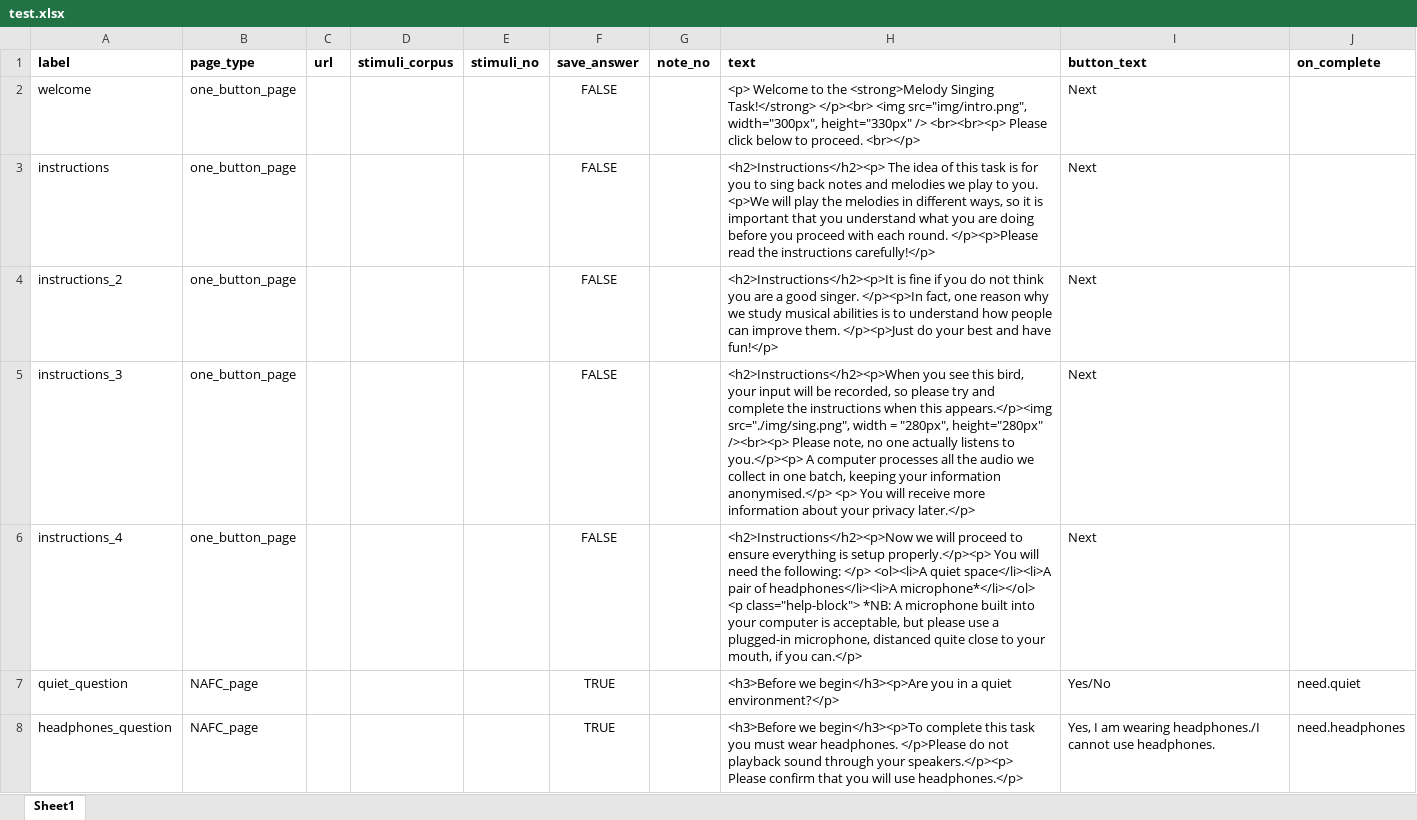
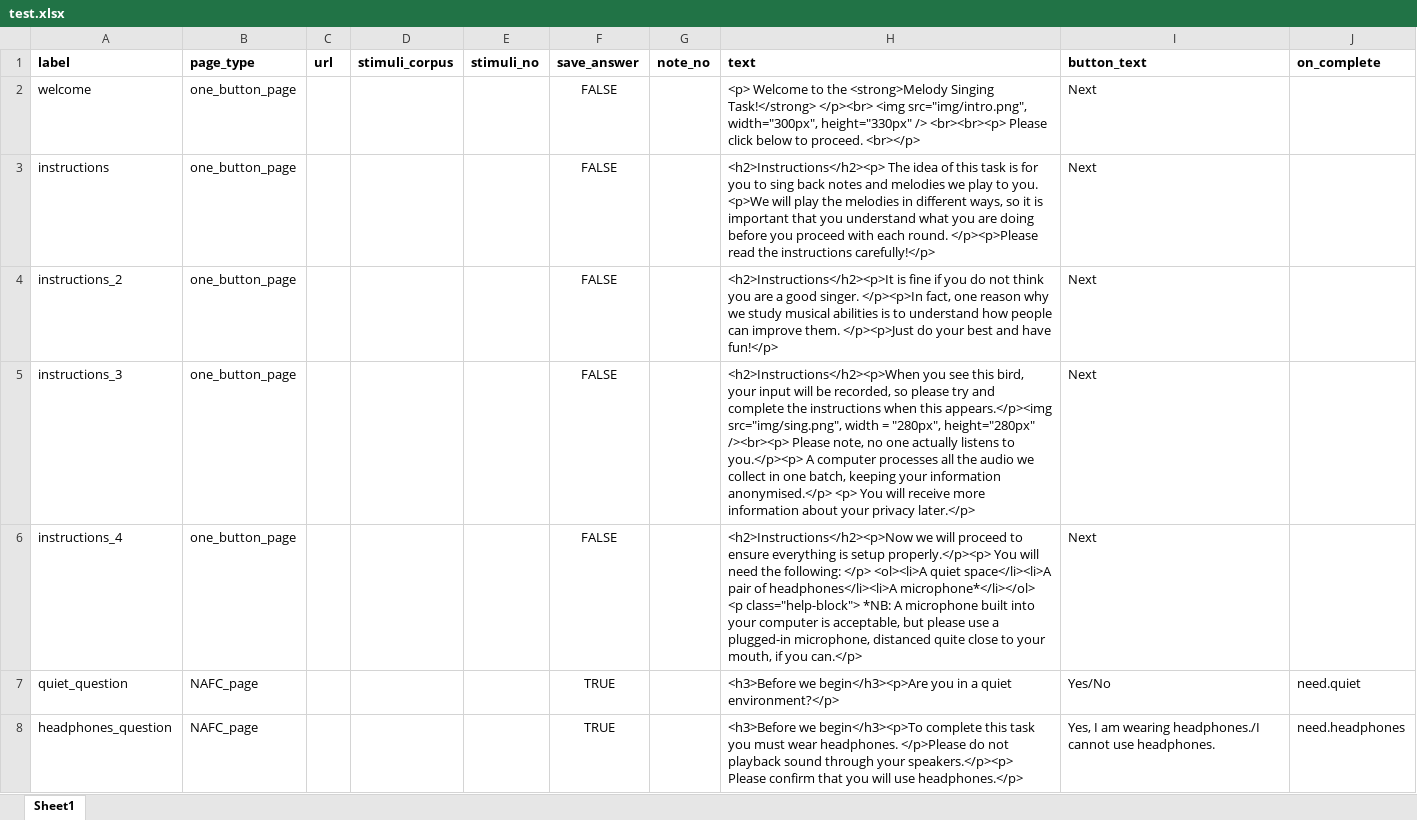
Before and after one commit to sebsilas/mel_production_study_2, an Excel workbook: test.xlsx, sheet Sheet1, drawn as a sheet; only a part is shown; values as stored, in another font and other column widths than the file's, no borders; the diff names each change by its address in the sheet, - before the commit and + after, or states it on an @@ line.

```diff
--- a/test.xlsx (sheet Sheet1)
+++ b/test.xlsx (sheet Sheet1)
-H5 (text): …this appears.</p><img src="./img/sing.png", width =…
+H5 (text): …this appears.</p><img src="img/sing.png", width =…
```
Also changed, not shown: 1 other file.
